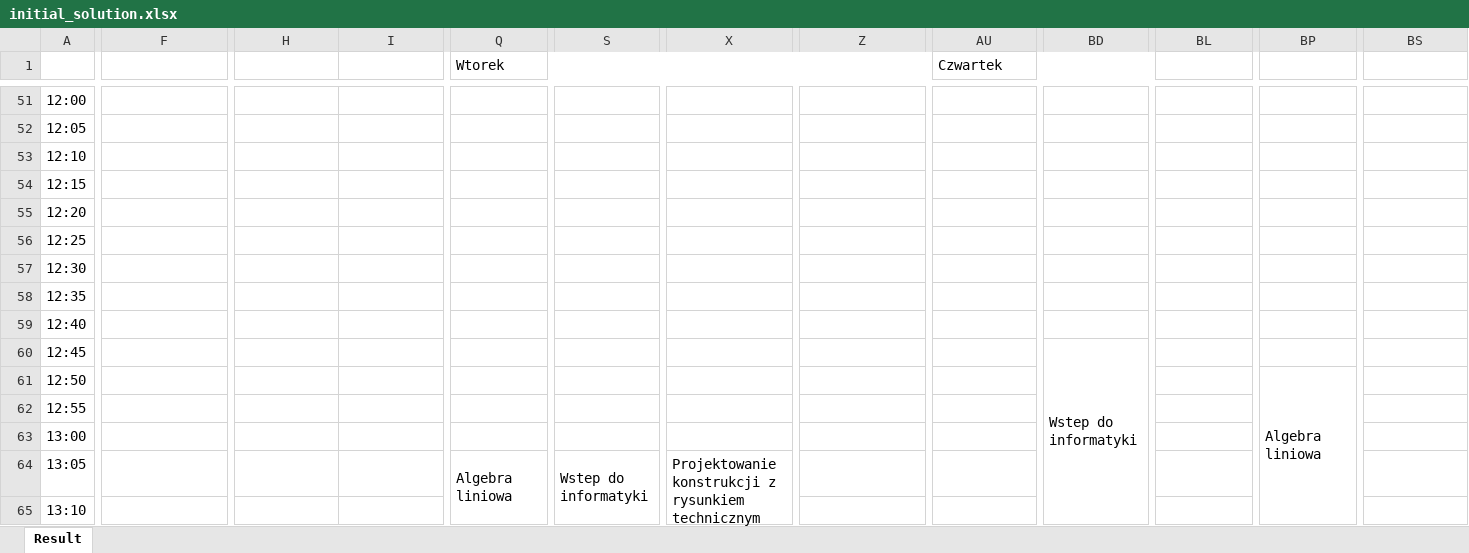
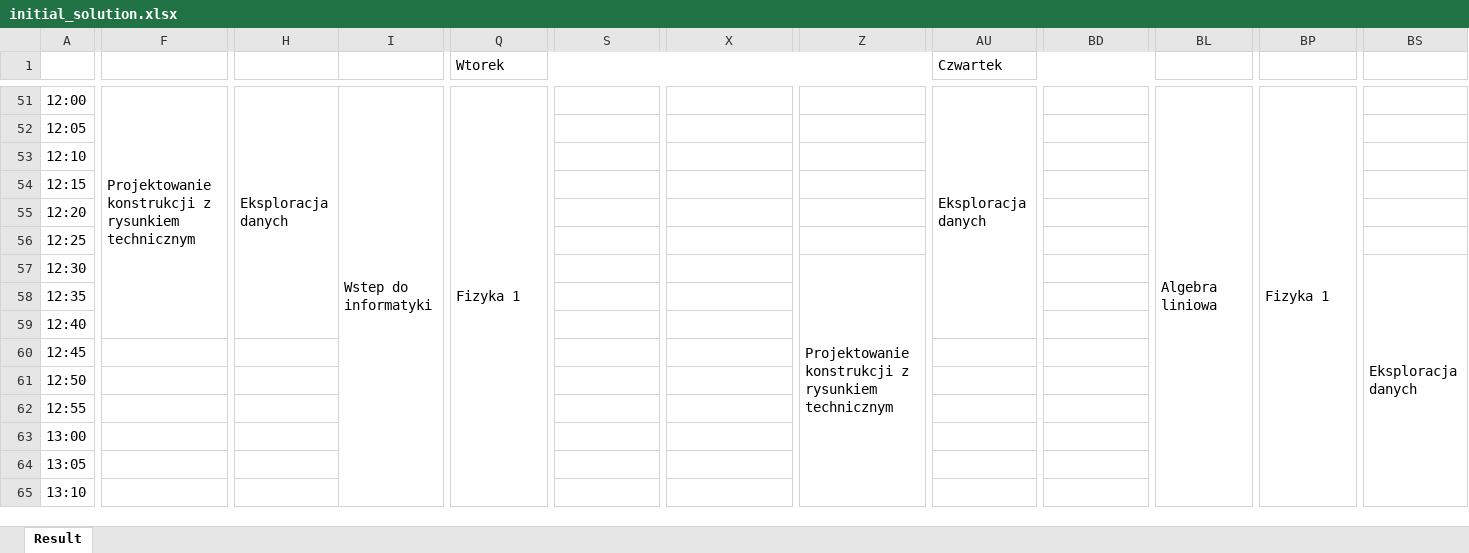
Before and after one commit to dominik-air/timetable-scheduler, an Excel workbook: results/initial_solution.xlsx, sheet Result, drawn as a sheet; only a part is shown, gaps mark what is left out; values as stored, in another font and other column widths than the file's, no cell formats; the diff covers the shown part only; the diff names each change by its address in the sheet, - before the commit and + after, or states it on an @@ line.

```diff
--- a/results/initial_solution.xlsx (sheet Result)
+++ b/results/initial_solution.xlsx (sheet Result)
-F51: (empty)
+F51: Projektowanie konstrukcji z rysunkiem technicznym
+F51:F59 merged
-H51: (empty)
+H51: Eksploracja danych
+H51:H59 merged
-I51: (empty)
+I51: Wstep do informatyki
+I51:I68 merged
-Q51 (Wtorek): (empty)
+Q51 (Wtorek): Fizyka 1
+Q51:R68 merged
-AU51 (Czwartek): (empty)
+AU51 (Czwartek): Eksploracja danych
+AU51:AU59 merged
-BL51: (empty)
+BL51: Algebra liniowa
+BL51:BM68 merged
-BP51: (empty)
+BP51: Fizyka 1
+BP51:BQ68 merged
-Z57: (empty)
+Z57: Projektowanie konstrukcji z rysunkiem technicznym
+Z57:Z65 merged
-BS57: (empty)
+BS57: Eksploracja danych
+BS57:BS65 merged
-BD60: Wstep do informatyki
+BD60: (empty)
-BD60:BD77 merged
-BP61: Algebra liniowa
+BP61: (empty)
-BP61:BQ78 merged
-Q64 (Wtorek): Algebra liniowa
+Q64 (Wtorek): (empty)
-Q64:R81 merged
-S64: Wstep do informatyki
+S64: (empty)
-S64:S81 merged
-X64: Projektowanie konstrukcji z rysunkiem technicznym
+X64: (empty)
-X64:X72 merged
```
Also changed, not shown: 85 edited cells and merged cells elsewhere in this sheet, cell formats, results/best_solution.xlsx, 3 other files.
